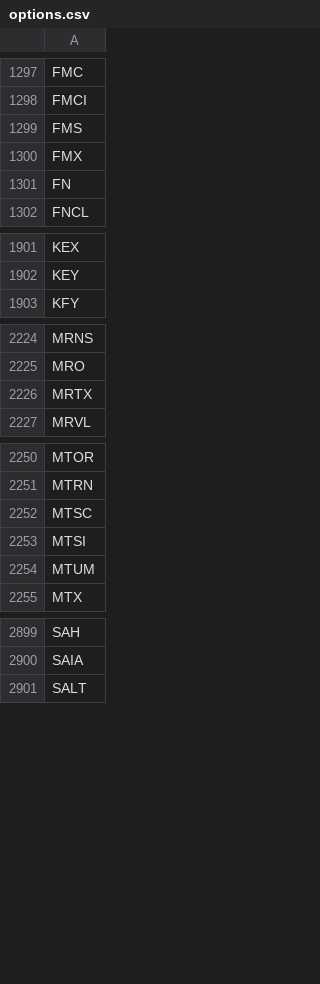
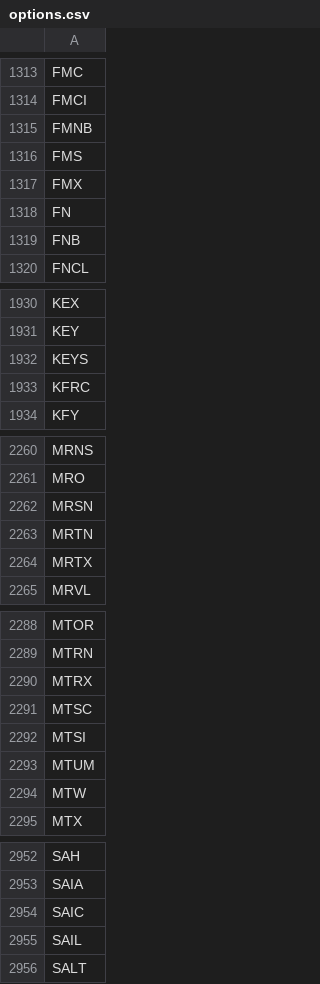
Before and after one commit to erikbryant/options, a CSV file: options.csv, drawn as a sheet; only a part is shown, gaps mark what is left out; the diff covers the shown part only.

Commit message:
Add more stocks that have options

```diff
--- a/options.csv
+++ b/options.csv
@@ -1298,2 +1314,3 @@ FMC
 FMCI
+FMNB
 FMS
@@ -1301,2 +1318,3 @@ FMX
 FN
+FNB
 FNCL
@@ -1902,2 +1931,4 @@ KEX
 KEY
+KEYS
+KFRC
 KFY
@@ -2225,2 +2261,4 @@ MRNS
 MRO
+MRSN
+MRTN
 MRTX
@@ -2251,2 +2289,3 @@ MTOR
 MTRN
+MTRX
 MTSC
@@ -2254,2 +2293,3 @@ MTSI
 MTUM
+MTW
 MTX
@@ -2900,2 +2953,4 @@ SAH
 SAIA
+SAIC
+SAIL
 SALT
```
Also changed, not shown: 67 added rows elsewhere in this file.
